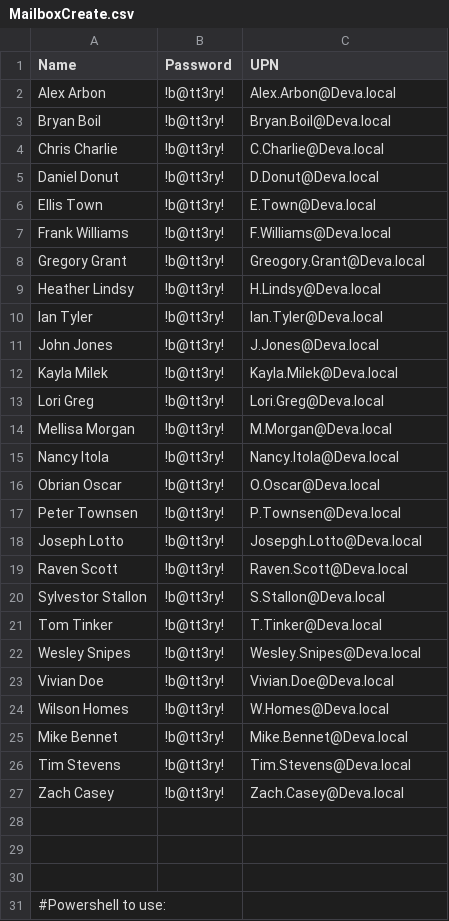
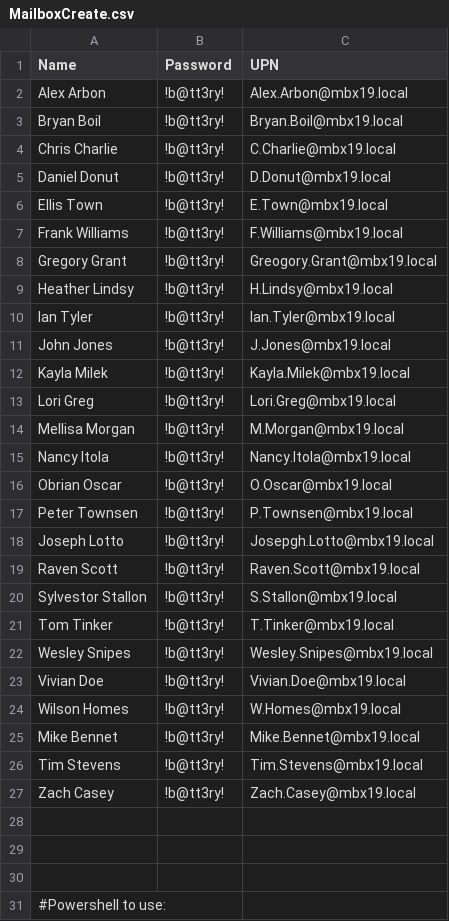
Before and after one commit to xiilos/AI-Powershell, a CSV file: Exchange_Tools&Permissions/MailboxCreate.csv, drawn as a sheet; only a part is shown; the diff covers the shown part only.

```diff
--- a/Exchange_Tools&Permissions/MailboxCreate.csv
+++ b/Exchange_Tools&Permissions/MailboxCreate.csv
@@ -1,28 +1,28 @@
 Name,Password,UPN
-"Alex Arbon","!b@tt3ry!","Alex.Arbon@Deva.local"
-"Bryan Boil","!b@tt3ry!","Bryan.Boil@Deva.local"
-"Chris Charlie","!b@tt3ry!","C.Charlie@Deva.local"
-"Daniel Donut","!b@tt3ry!","D.Donut@Deva.local"
-"Ellis Town","!b@tt3ry!","E.Town@Deva.local"
-"Frank Williams","!b@tt3ry!","F.Williams@Deva.local"
-"Gregory Grant","!b@tt3ry!","Greogory.Grant@Deva.local"
-"Heather Lindsy","!b@tt3ry!","H.Lindsy@Deva.local"
-"Ian Tyler","!b@tt3ry!","Ian.Tyler@Deva.local"
-"John Jones","!b@tt3ry!","J.Jones@Deva.local"
-"Kayla Milek","!b@tt3ry!","Kayla.Milek@Deva.local"
-"Lori Greg","!b@tt3ry!","Lori.Greg@Deva.local"
-"Mellisa Morgan","!b@tt3ry!","M.Morgan@Deva.local"
-"Nancy Itola","!b@tt3ry!","Nancy.Itola@Deva.local"
-"Obrian Oscar","!b@tt3ry!","O.Oscar@Deva.local"
-"Peter Townsen","!b@tt3ry!","P.Townsen@Deva.local"
-"Joseph Lotto","!b@tt3ry!","Josepgh.Lotto@Deva.local"
-"Raven Scott","!b@tt3ry!","Raven.Scott@Deva.local"
-"Sylvestor Stallon","!b@tt3ry!","S.Stallon@Deva.local"
-"Tom Tinker","!b@tt3ry!","T.Tinker@Deva.local"
-"Wesley Snipes","!b@tt3ry!","Wesley.Snipes@Deva.local"
-"Vivian Doe","!b@tt3ry!","Vivian.Doe@Deva.local"
-"Wilson Homes","!b@tt3ry!","W.Homes@Deva.local"
-"Mike Bennet","!b@tt3ry!","Mike.Bennet@Deva.local"
-"Tim Stevens","!b@tt3ry!","Tim.Stevens@Deva.local"
-"Zach Casey","!b@tt3ry!","Zach.Casey@Deva.local"
+"Alex Arbon","!b@tt3ry!","Alex.Arbon@mbx19.local"
+"Bryan Boil","!b@tt3ry!","Bryan.Boil@mbx19.local"
+"Chris Charlie","!b@tt3ry!","C.Charlie@mbx19.local"
+"Daniel Donut","!b@tt3ry!","D.Donut@mbx19.local"
+"Ellis Town","!b@tt3ry!","E.Town@mbx19.local"
+"Frank Williams","!b@tt3ry!","F.Williams@mbx19.local"
+"Gregory Grant","!b@tt3ry!","Greogory.Grant@mbx19.local"
+"Heather Lindsy","!b@tt3ry!","H.Lindsy@mbx19.local"
+"Ian Tyler","!b@tt3ry!","Ian.Tyler@mbx19.local"
+"John Jones","!b@tt3ry!","J.Jones@mbx19.local"
+"Kayla Milek","!b@tt3ry!","Kayla.Milek@mbx19.local"
+"Lori Greg","!b@tt3ry!","Lori.Greg@mbx19.local"
+"Mellisa Morgan","!b@tt3ry!","M.Morgan@mbx19.local"
+"Nancy Itola","!b@tt3ry!","Nancy.Itola@mbx19.local"
+"Obrian Oscar","!b@tt3ry!","O.Oscar@mbx19.local"
+"Peter Townsen","!b@tt3ry!","P.Townsen@mbx19.local"
+"Joseph Lotto","!b@tt3ry!","Josepgh.Lotto@mbx19.local"
+"Raven Scott","!b@tt3ry!","Raven.Scott@mbx19.local"
+"Sylvestor Stallon","!b@tt3ry!","S.Stallon@mbx19.local"
+"Tom Tinker","!b@tt3ry!","T.Tinker@mbx19.local"
+"Wesley Snipes","!b@tt3ry!","Wesley.Snipes@mbx19.local"
+"Vivian Doe","!b@tt3ry!","Vivian.Doe@mbx19.local"
+"Wilson Homes","!b@tt3ry!","W.Homes@mbx19.local"
+"Mike Bennet","!b@tt3ry!","Mike.Bennet@mbx19.local"
+"Tim Stevens","!b@tt3ry!","Tim.Stevens@mbx19.local"
+"Zach Casey","!b@tt3ry!","Zach.Casey@mbx19.local"
 
```
Also changed, not shown: 1 edited cell elsewhere in this file, 1 other file.
